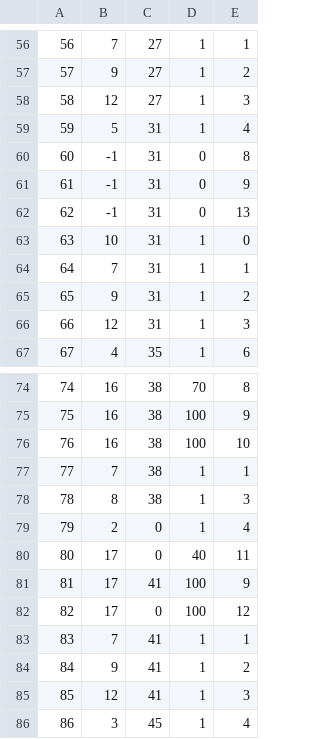
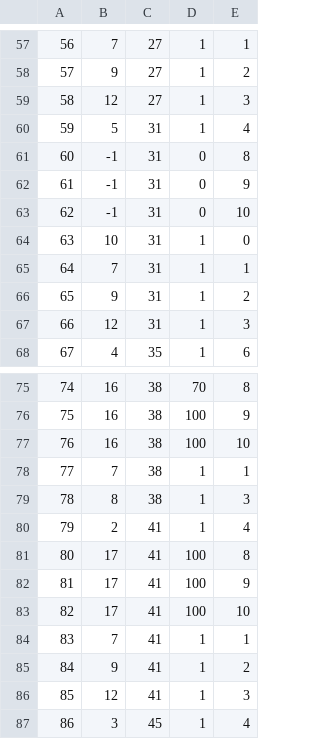
Before and after one commit to belven/SurvivalTest, a CSV file: Source/Tables/InstanceItemData.csv, drawn as a sheet; only a part is shown, gaps mark what is left out; removed rows and columns are numbered as before the commit, all else as after; the diff covers the shown part only; the diff names each change by its address in the sheet, - before the commit and + after, or states it on an @@ line.

```diff
--- a/Source/Tables/InstanceItemData.csv
+++ b/Source/Tables/InstanceItemData.csv
-E63: 13
+E63: 10
-C80: 0
+C80: 41
-row 80: 80 | 17 | 0 | 40 | 11
+row 81: 80 | 17 | 41 | 100 | 8
-C83: 0
+C83: 41
-E83: 12
+E83: 10
```
Also changed, not shown: 8 added rows, 7 removed rows, 15 edited cells and row numbers in column A elsewhere in this file, 4 other files.
